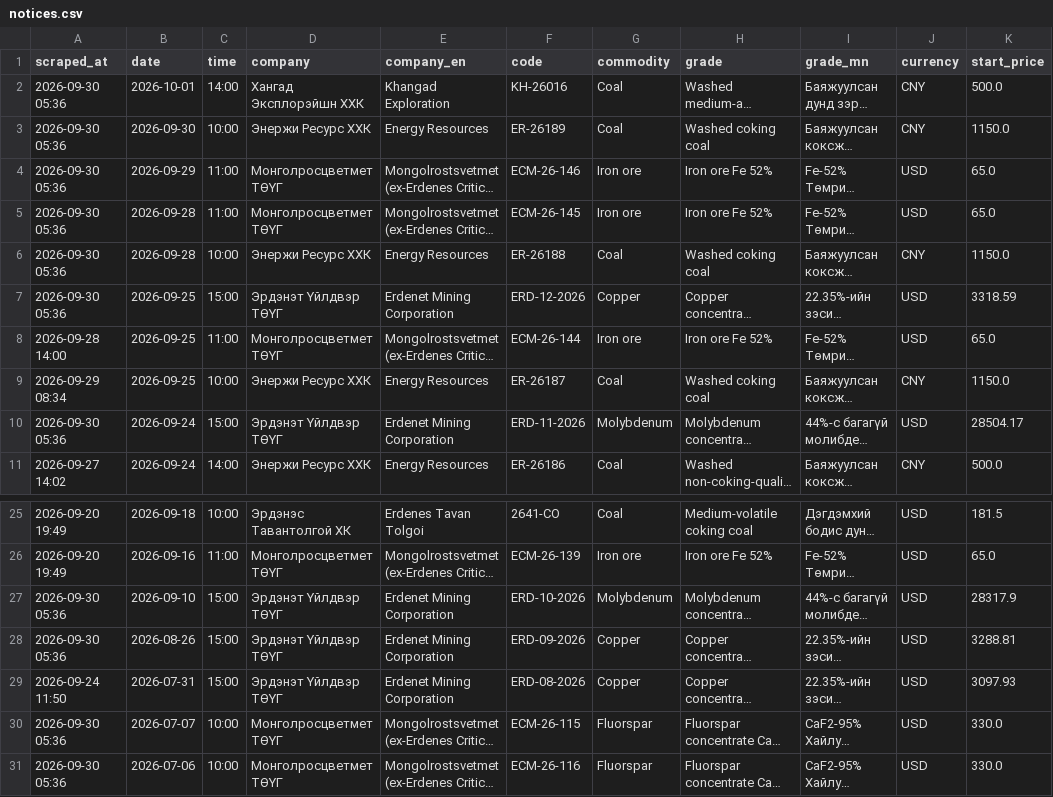
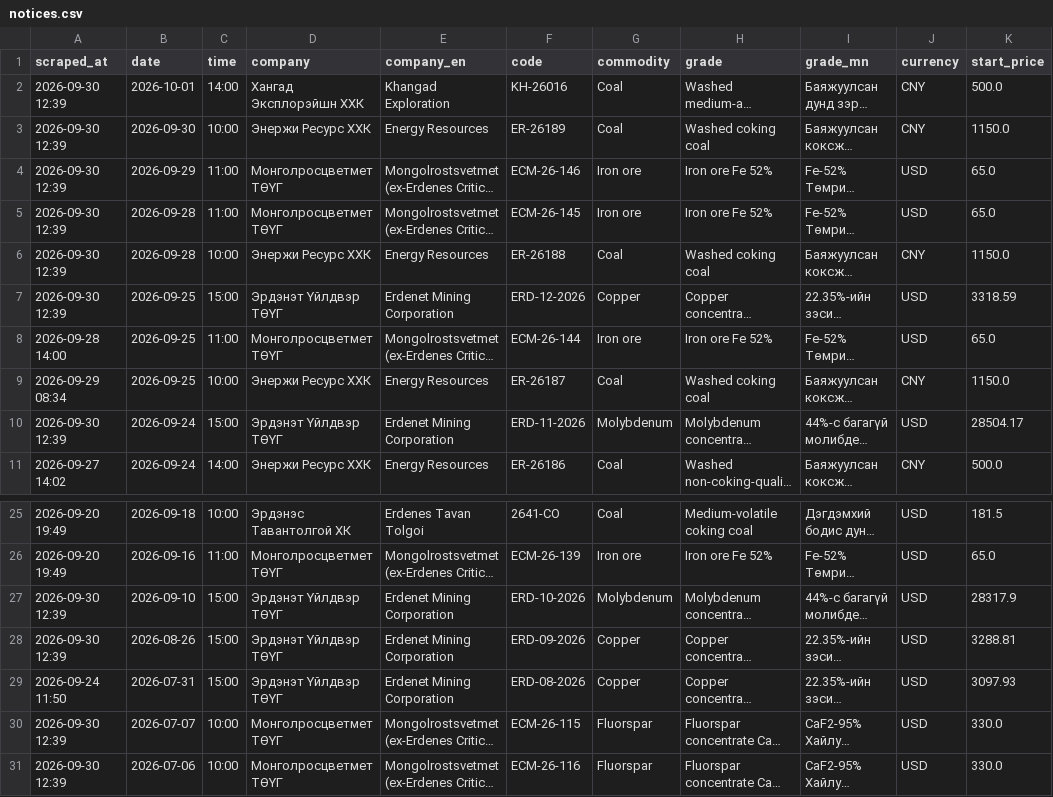
Before and after one commit to puje22/comex2026, a CSV file: data/notices.csv, drawn as a sheet; only a part is shown, gaps mark what is left out; long unchanged cells end in …; the diff names each change by its address in the sheet, - before the commit and + after, or states it on an @@ line.

Commit message:
data: update 2026-09-30 12:39 UTC

```diff
--- a/data/notices.csv
+++ b/data/notices.csv
-A2:A7 (scraped_at): 2026-09-30 05:36
+A2:A7 (scraped_at): 2026-09-30 12:39
-A10 (scraped_at): 2026-09-30 05:36
+A10 (scraped_at): 2026-09-30 12:39
-A27:A28 (scraped_at): 2026-09-30 05:36
+A27:A28 (scraped_at): 2026-09-30 12:39
-A30:A31 (scraped_at): 2026-09-30 05:36
+A30:A31 (scraped_at): 2026-09-30 12:39
```
